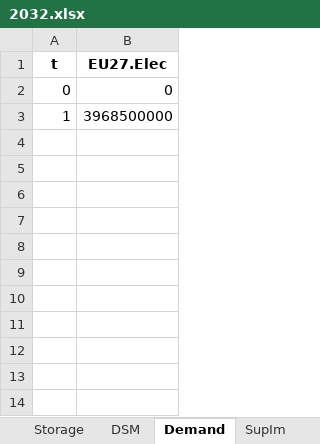
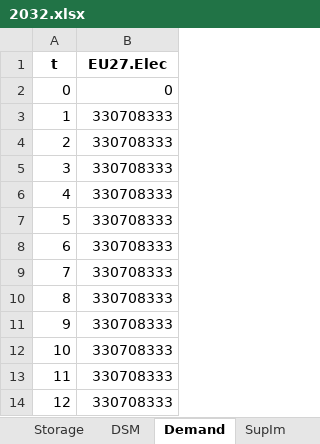
Before and after one commit to oitzingermaximilian/urbs-extension, an Excel workbook: Input/urbs_intertemporal_2050/2032.xlsx, sheet Demand, drawn as a sheet; values as stored, in another font and other column widths than the file's, no borders; the diff names each change by its address in the sheet, - before the commit and + after, or states it on an @@ line.

```diff
--- a/Input/urbs_intertemporal_2050/2032.xlsx (sheet Demand)
+++ b/Input/urbs_intertemporal_2050/2032.xlsx (sheet Demand)
-B3 (EU27.Elec): 3968500000
+B3 (EU27.Elec): 330708333
+row 4: 2 | 330708333
+row 5: 3 | 330708333
+row 6: 4 | 330708333
+row 7: 5 | 330708333
+row 8: 6 | 330708333
+row 9: 7 | 330708333
+row 10: 8 | 330708333
+row 11: 9 | 330708333
+row 12: 10 | 330708333
+row 13: 11 | 330708333
+row 14: 12 | 330708333
```
Also changed, not shown: Input/urbs_intertemporal_2050/2031.xlsx, Input/urbs_intertemporal_2050/2033.xlsx, 19 other files.
